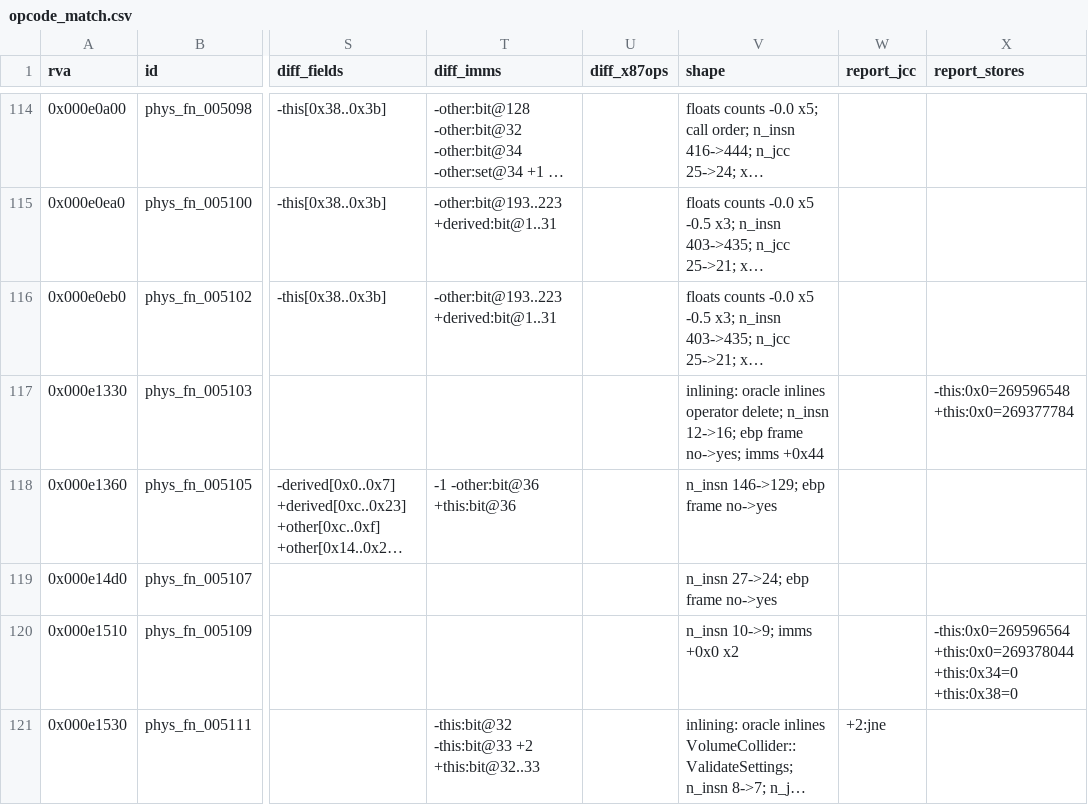
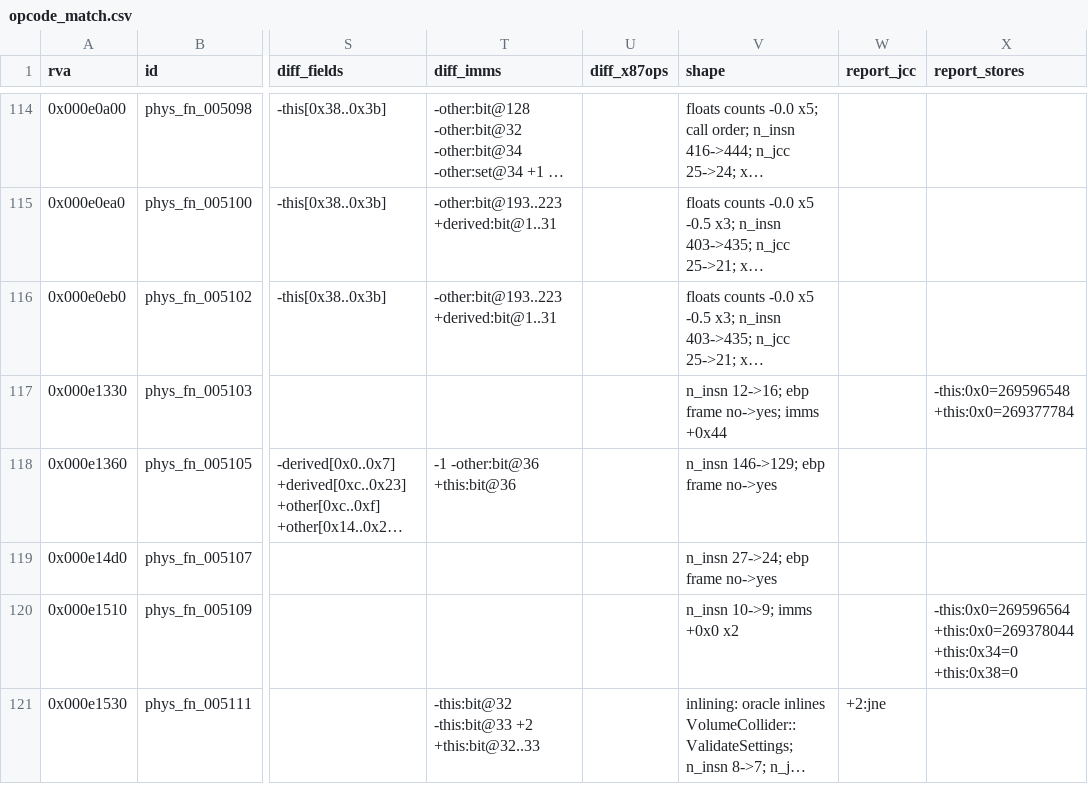
Before and after one commit to raynorpat/Novodex, a CSV file: docs/reconstruction/novodex-physics/evidence/phase4-third-party-map/opcode_match.csv, drawn as a sheet; only a part is shown, gaps mark what is left out; long unchanged cells end in …; the diff covers the shown part only; the diff names each change by its address in the sheet, - before the commit and + after, or states it on an @@ line.

```diff
--- a/docs/reconstruction/novodex-physics/evidence/phase4-third-party-map/opcode_match.csv
+++ b/docs/reconstruction/novodex-physics/evidence/phase4-third-party-map/opcode_match.csv
-V117 (shape): inlining: oracle inlines operator delete; n_insn 12->16;…
+V117 (shape): n_insn 12->16;…
```
Also changed, not shown: 107 edited cells elsewhere in this file, 2 other files.
